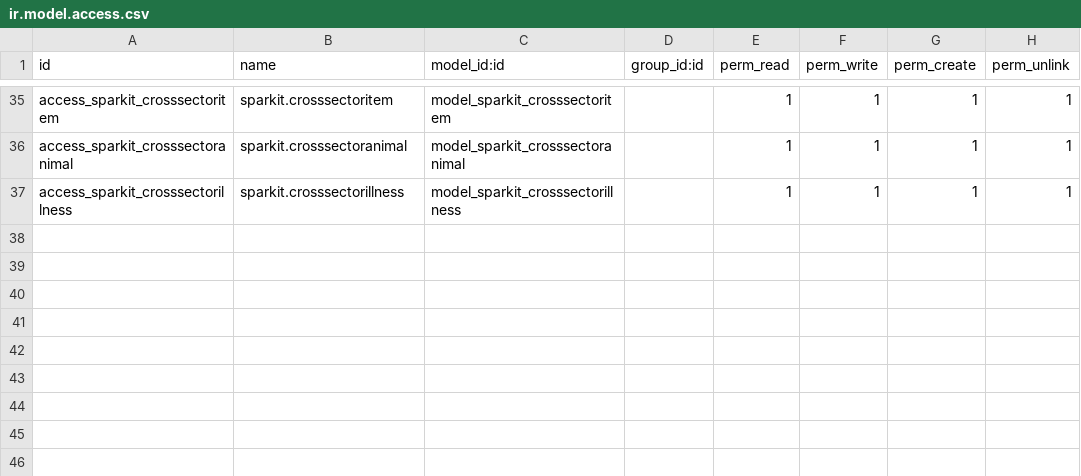
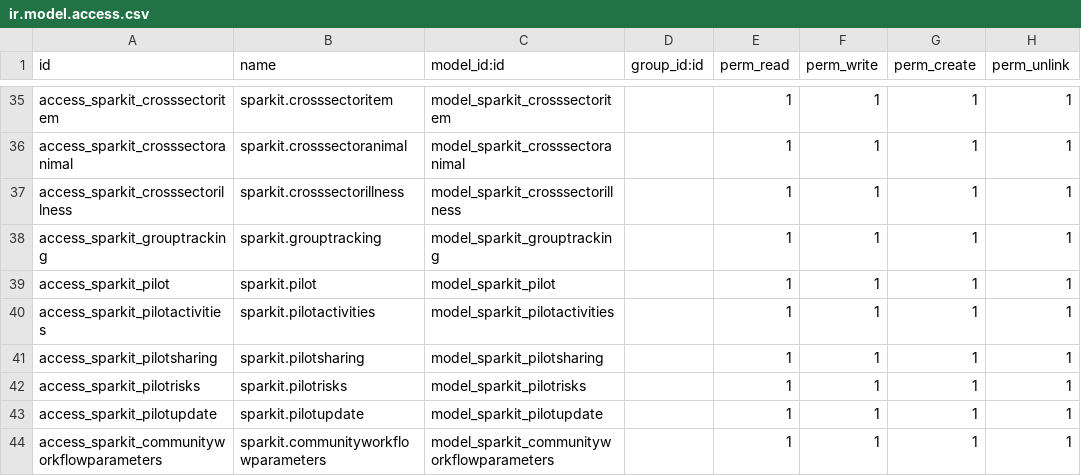
Before and after one commit to max-spark/sparkit, a CSV file: security/ir.model.access.csv, drawn as a sheet; only a part is shown, gaps mark what is left out.

Commit message:
Updating Object Permissions

```diff
--- a/security/ir.model.access.csv
+++ b/security/ir.model.access.csv
@@ -37 +37,8 @@ access_sparkit_crosssectoranimal,sparkit.crosssectoranimal,model_sparkit_crossse
 access_sparkit_crosssectorillness,sparkit.crosssectorillness,model_sparkit_crosssectorillness,,1,1,1,1
+access_sparkit_grouptracking,sparkit.grouptracking,model_sparkit_grouptracking,,1,1,1,1
+access_sparkit_pilot,sparkit.pilot,model_sparkit_pilot,,1,1,1,1
+access_sparkit_pilotactivities,sparkit.pilotactivities,model_sparkit_pilotactivities,,1,1,1,1
+access_sparkit_pilotsharing,sparkit.pilotsharing,model_sparkit_pilotsharing,,1,1,1,1
+access_sparkit_pilotrisks,sparkit.pilotrisks,model_sparkit_pilotrisks,,1,1,1,1
+access_sparkit_pilotupdate,sparkit.pilotupdate,model_sparkit_pilotupdate,,1,1,1,1
+access_sparkit_communityworkflowparameters,sparkit.communityworkflowparameters,model_sparkit_communityworkflowparameters,,1,1,1,1
```
